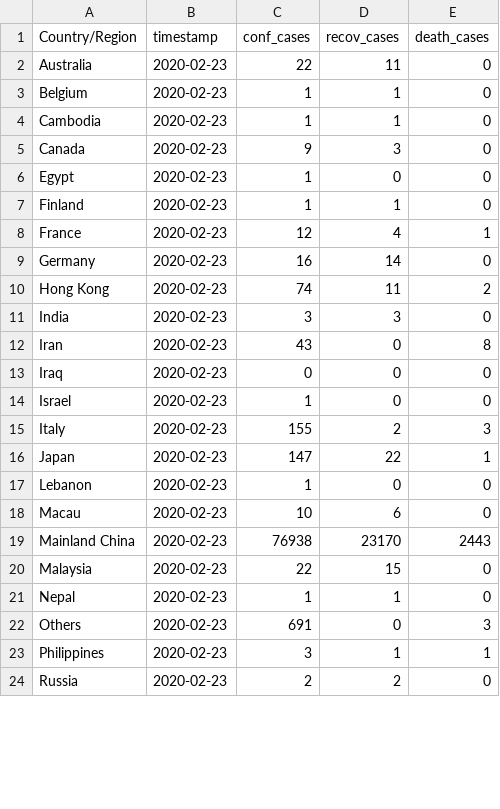
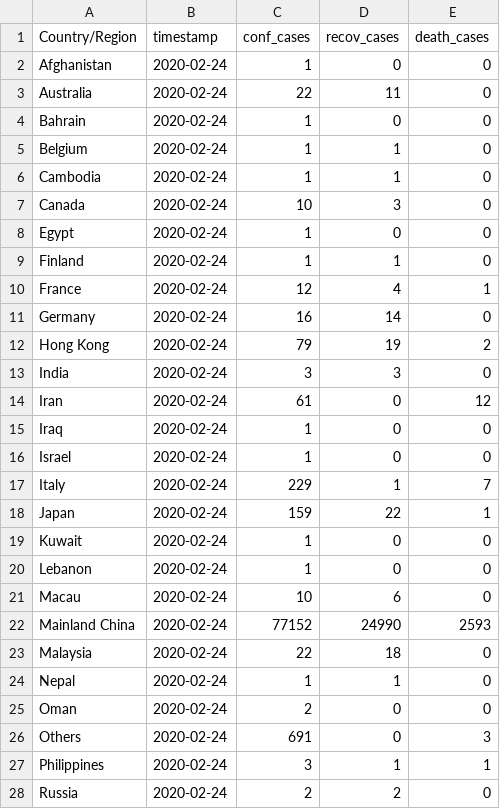
Before and after one commit to rezan21/2019-nCov, a CSV file: app/app_data/df_grouped.csv, drawn as a sheet; only a part is shown; the diff covers the shown part only.

```diff
--- a/app/app_data/df_grouped.csv
+++ b/app/app_data/df_grouped.csv
@@ -1,24 +1,28 @@
 Country/Region,timestamp,conf_cases,recov_cases,death_cases
-Australia,2020-02-23,22,11,0
-Belgium,2020-02-23,1,1,0
-Cambodia,2020-02-23,1,1,0
-Canada,2020-02-23,9,3,0
-Egypt,2020-02-23,1,0,0
-Finland,2020-02-23,1,1,0
-France,2020-02-23,12,4,1
-Germany,2020-02-23,16,14,0
-Hong Kong,2020-02-23,74,11,2
-India,2020-02-23,3,3,0
-Iran,2020-02-23,43,0,8
-Iraq,2020-02-23,0,0,0
-Israel,2020-02-23,1,0,0
-Italy,2020-02-23,155,2,3
-Japan,2020-02-23,147,22,1
-Lebanon,2020-02-23,1,0,0
-Macau,2020-02-23,10,6,0
-Mainland China,2020-02-23,76938,23170,2443
-Malaysia,2020-02-23,22,15,0
-Nepal,2020-02-23,1,1,0
-Others,2020-02-23,691,0,3
-Philippines,2020-02-23,3,1,1
-Russia,2020-02-23,2,2,0
+Afghanistan,2020-02-24,1,0,0
+Australia,2020-02-24,22,11,0
+Bahrain,2020-02-24,1,0,0
+Belgium,2020-02-24,1,1,0
+Cambodia,2020-02-24,1,1,0
+Canada,2020-02-24,10,3,0
+Egypt,2020-02-24,1,0,0
+Finland,2020-02-24,1,1,0
+France,2020-02-24,12,4,1
+Germany,2020-02-24,16,14,0
+Hong Kong,2020-02-24,79,19,2
+India,2020-02-24,3,3,0
+Iran,2020-02-24,61,0,12
+Iraq,2020-02-24,1,0,0
+Israel,2020-02-24,1,0,0
+Italy,2020-02-24,229,1,7
+Japan,2020-02-24,159,22,1
+Kuwait,2020-02-24,1,0,0
+Lebanon,2020-02-24,1,0,0
+Macau,2020-02-24,10,6,0
+Mainland China,2020-02-24,77152,24990,2593
+Malaysia,2020-02-24,22,18,0
+Nepal,2020-02-24,1,1,0
+Oman,2020-02-24,2,0,0
+Others,2020-02-24,691,0,3
+Philippines,2020-02-24,3,1,1
+Russia,2020-02-24,2,2,0
```
Also changed, not shown: 17 edited cells elsewhere in this file, app/app_data/df_death.csv, app/app_data/df_recov.csv, 8 other files.
